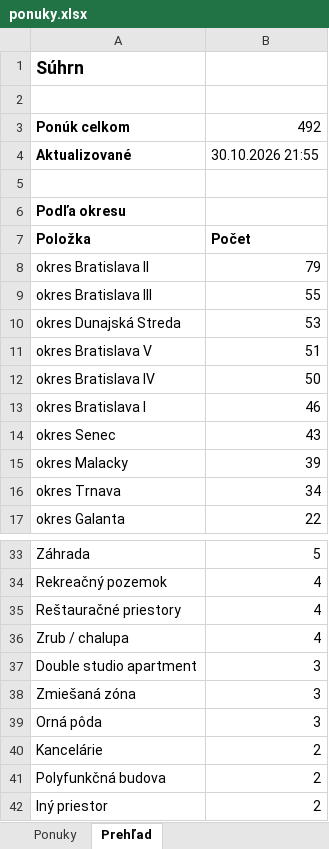
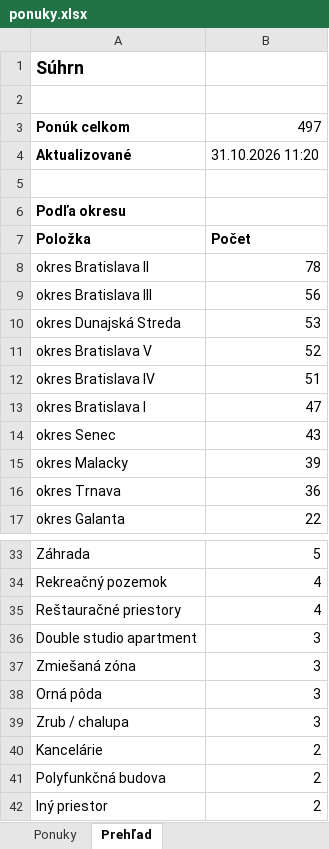
Before and after one commit to mrkubis-nest/nehnutelnosti-scraper, an Excel workbook: public/ponuky.xlsx, sheet Prehľad, drawn as a sheet; only a part is shown, gaps mark what is left out; values as stored, in another font and other column widths than the file's, no borders; removed rows and columns are numbered as before the commit, all else as after; the diff covers the shown part only; the diff names each change by its address in the sheet, - before the commit and + after, or states it on an @@ line.

```diff
--- a/public/ponuky.xlsx (sheet Prehľad)
+++ b/public/ponuky.xlsx (sheet Prehľad)
-B3: 492
+B3: 497
-B4: 30.10.2026 21:55
+B4: 31.10.2026 11:20
-B8: 79
+B8: 78
-B9: 55
+B9: 56
-B11: 51
+B11: 52
-B12: 50
+B12: 51
-B13: 46
+B13: 47
-B16: 34
+B16: 36
-row 36: Zrub / chalupa | 4
+row 39: Zrub / chalupa | 3
```
Also changed, not shown: 2 edited cells elsewhere in this sheet, sheet Ponuky, 2 other files.
